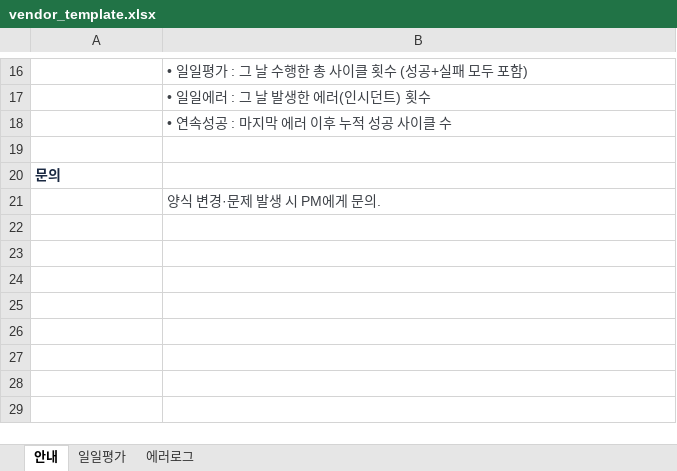
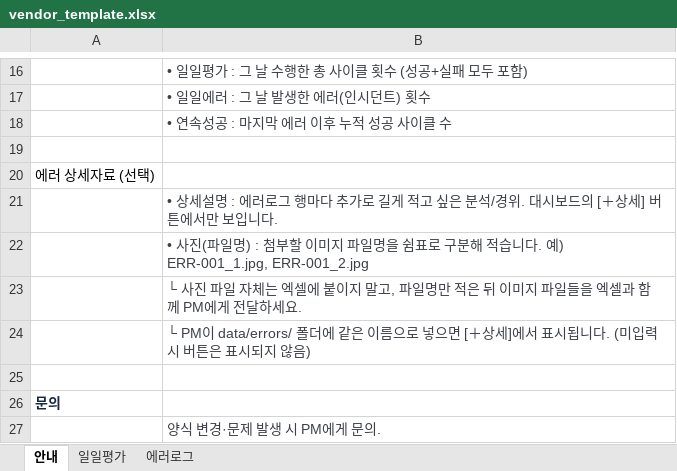
Before and after one commit to hdy-2382/SEC, an Excel workbook: data/vendor_template.xlsx, sheet 안내, drawn as a sheet; only a part is shown, gaps mark what is left out; values as stored, in another font and other column widths than the file's, no borders; the diff names each change by its address in the sheet, - before the commit and + after, or states it on an @@ line.

```diff
--- a/data/vendor_template.xlsx (sheet 안내)
+++ b/data/vendor_template.xlsx (sheet 안내)
+row 20: 에러 상세자료 (선택)
+row 21:  | • 상세설명 : 에러로그 행마다 추가로 길게 적고 싶은 분석/경위. 대시보드의 [＋상세] 버튼에서만 보입니다.
+row 22:  | • 사진(파일명) : 첨부할 이미지 파일명을 쉼표로 구분해 적습니다. 예) ERR-001_1.jpg, ERR-001_2.jpg
+row 23:  | └ 사진 파일 자체는 엑셀에 붙이지 말고, 파일명만 적은 뒤 이미지 파일들을 엑셀과 함께 PM에게 전달하세요.
+row 24:  | └ PM이 data/errors/ 폴더에 같은 이름으로 넣으면 [＋상세]에서 표시됩니다. (미입력 시 버튼은 표시되지 않음)
+row 25: (empty)
```
Also changed, not shown: sheet 에러로그, 8 other files.
